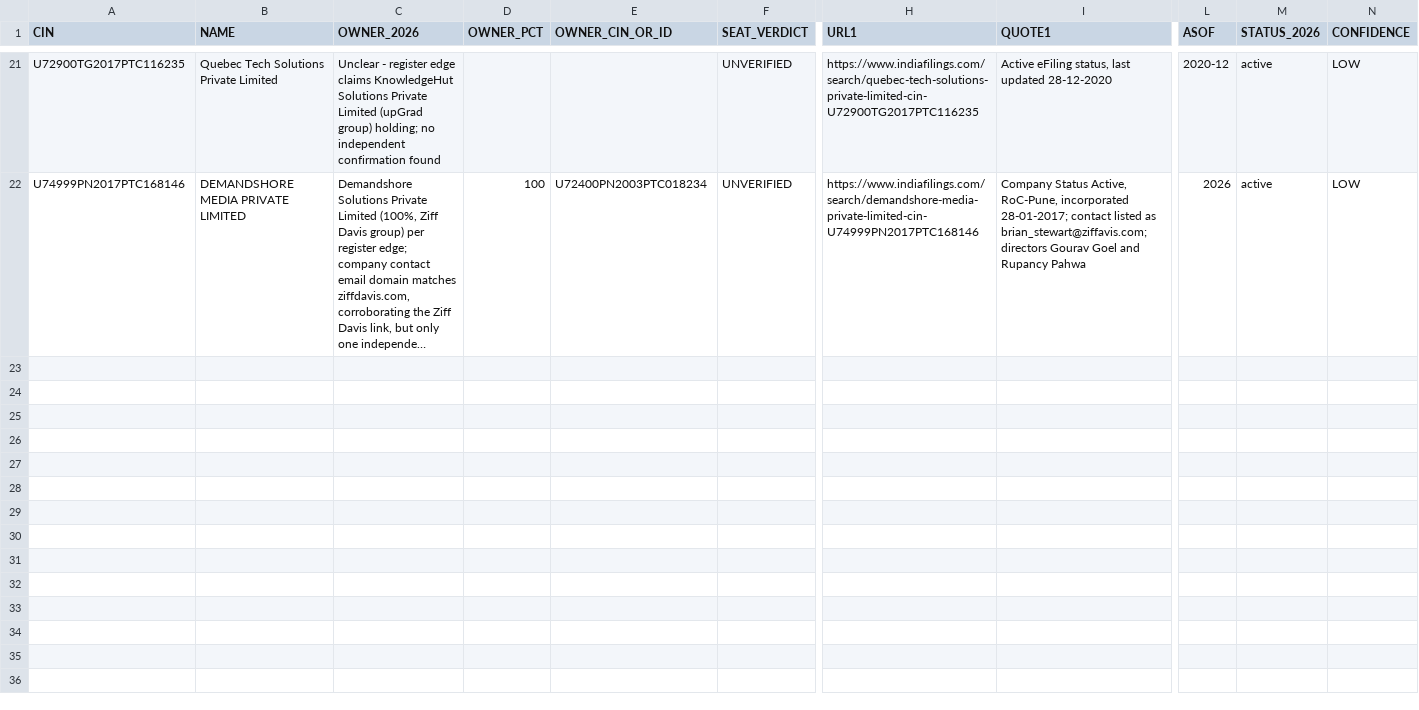
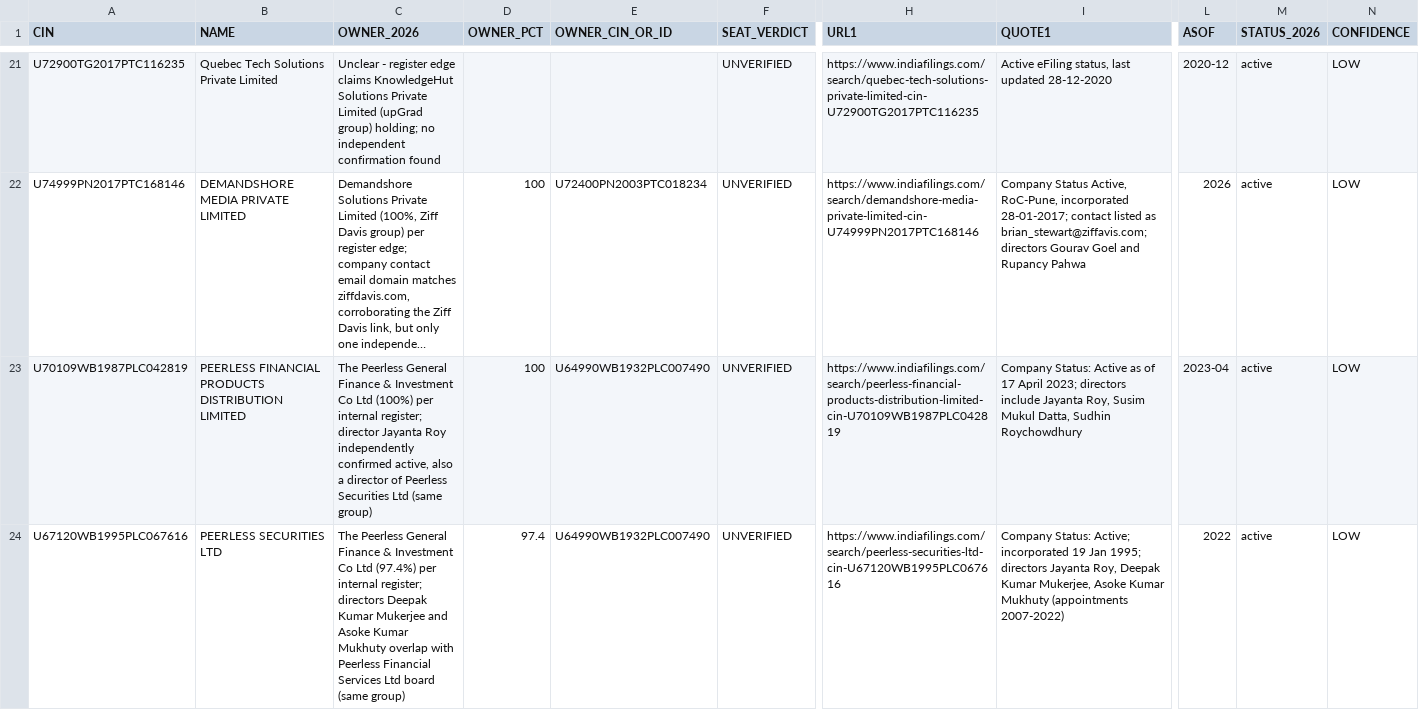
Before and after one commit to pavithra610-cell/claude, a CSV file: A3_LANE2_SEATS/BLOCK10_EVIDENCE_OUTPUT.csv, drawn as a sheet; only a part is shown, gaps mark what is left out; long unchanged cells end in …; rows hold the shown columns only; the diff covers the shown part only; the diff names each change by its address in the sheet, - before the commit and + after, or states it on an @@ line.

```diff
--- a/A3_LANE2_SEATS/BLOCK10_EVIDENCE_OUTPUT.csv
+++ b/A3_LANE2_SEATS/BLOCK10_EVIDENCE_OUTPUT.csv
+row 23: U70109WB1987PLC042819 | PEERLESS FINANCIAL PRODUCTS DISTRIBUTION LIMITED | The Peerless General Finance & Investment Co Ltd (100%) per internal register; director Jayanta Roy independently confirmed active, also a director of Peerless Securities Ltd (same group) | 100 | U64990WB1932PLC007490 | UNVERIFIED | https://www.indiafilings.com/search/peerless-financial-products-distribution-limited-cin-U70109WB1987PLC042819 | Company Status: Active as of 17 April 2023; directors include Jayanta Roy, Susim Mukul Datta, Sudhin Roychowdhury | 2023-04 | active | LOW
+row 24: U67120WB1995PLC067616 | PEERLESS SECURITIES LTD | The Peerless General Finance & Investment Co Ltd (97.4%) per internal register; directors Deepak Kumar Mukerjee and Asoke Kumar Mukhuty overlap with Peerless Financial Services Ltd board (same group) | 97.4 | U64990WB1932PLC007490 | UNVERIFIED | https://www.indiafilings.com/search/peerless-securities-ltd-cin-U67120WB1995PLC067616 | Company Status: Active; incorporated 19 Jan 1995; directors Jayanta Roy, Deepak Kumar Mukerjee, Asoke Kumar Mukhuty (appointments 2007-2022) | 2022 | active | LOW
```
Also changed, not shown: 2 added rows elsewhere in this file, A3_LANE2_SEATS/BLOCK05_EVIDENCE_OUTPUT.csv.
